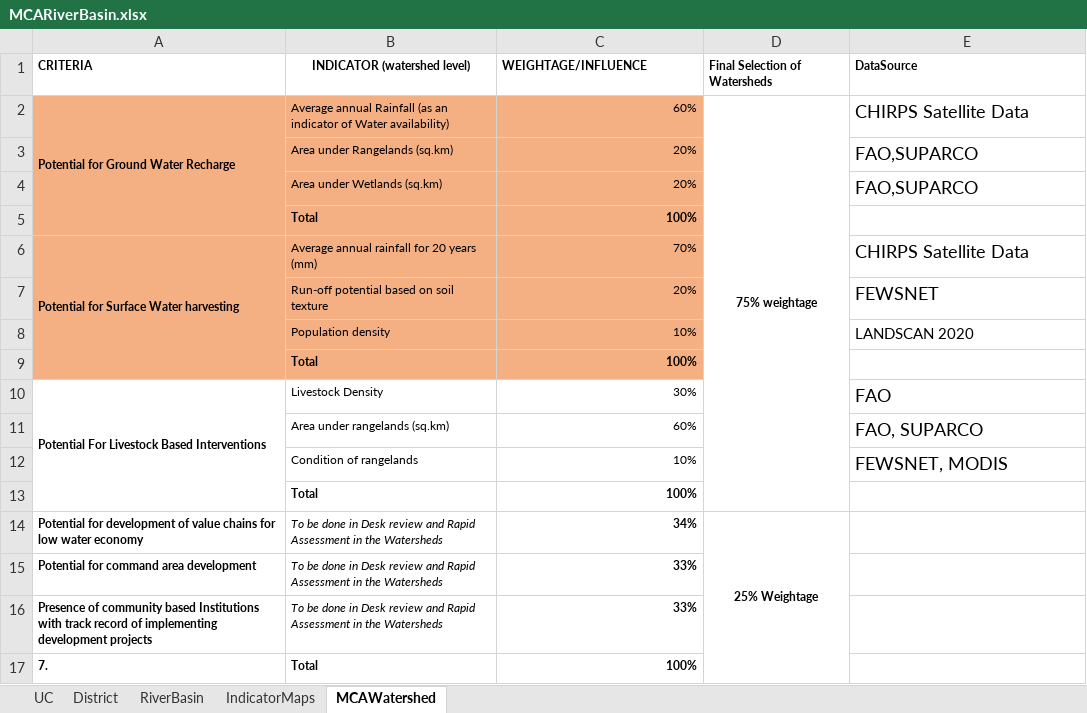
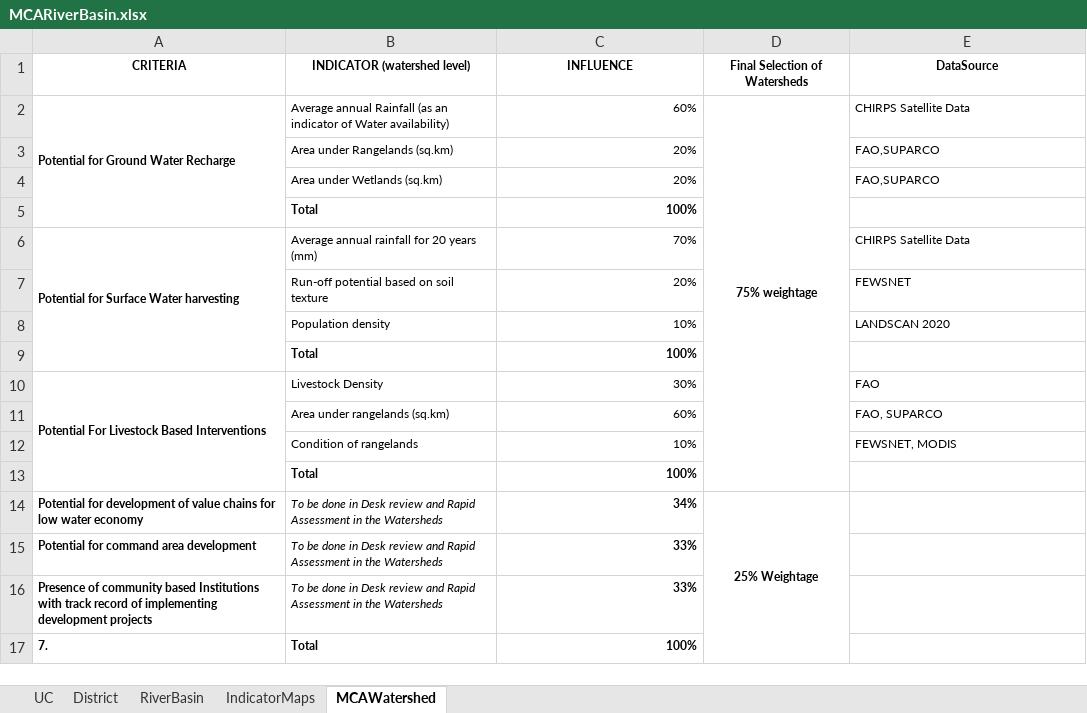
Before and after one commit to atherashraf/WatershedPrioritization, an Excel workbook: media/data/tables/MCARiverBasin.xlsx, sheet MCAWatershed, drawn as a sheet; values as stored, in another font and other column widths than the file's, no borders; the diff names each change by its address in the sheet, - before the commit and + after, or states it on an @@ line.

```diff
--- a/media/data/tables/MCARiverBasin.xlsx (sheet MCAWatershed)
+++ b/media/data/tables/MCARiverBasin.xlsx (sheet MCAWatershed)
-A1 alignment: left
+A1 alignment: center
-C1: WEIGHTAGE/INFLUENCE
+C1: INFLUENCE
-C1:E1 alignment: left
+C1:E1 alignment: center
-A2:C9 fill: #F4B083
+A2:C9 fill: none
@@ E2:E4 text size: smaller @@
@@ E6:E8 text size: smaller @@
@@ E10:E12 text size: smaller @@
```
Also changed, not shown: 8 other files.
